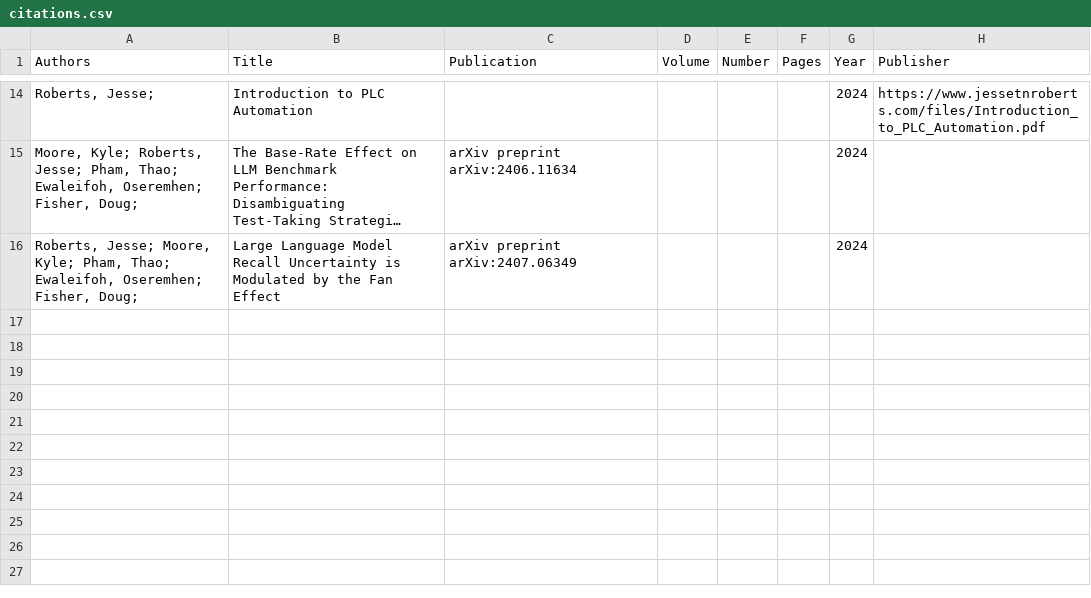
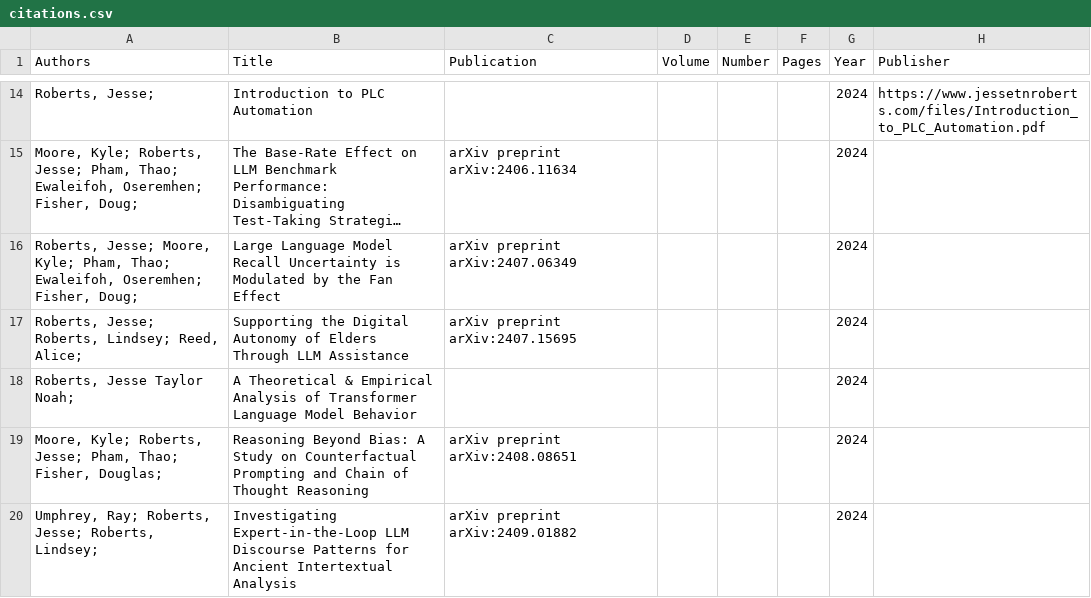
Before and after one commit to JesseTNRoberts/JesseTNRoberts.github.io, a CSV file: _data/citations.csv, drawn as a sheet; only a part is shown, gaps mark what is left out; long unchanged cells end in ….

Commit message:
Add files via upload

```diff
--- a/_data/citations.csv
+++ b/_data/citations.csv
@@ -16 +16,5 @@
 "Roberts, Jesse; Moore, Kyle; Pham, Thao; Ewaleifoh, Oseremhen; Fisher, Doug; ",Large Language Model Recall Uncertainty is Modulated by the Fan Effect,arXiv preprint arXiv:2407.06349,,,,2024,
+"Roberts, Jesse; Roberts, Lindsey; Reed, Alice; ",Supporting the Digital Autonomy of Elders Through LLM Assistance,arXiv preprint arXiv:2407.15695,,,,2024,
+"Roberts, Jesse Taylor Noah; ",A Theoretical & Empirical Analysis of Transformer Language Model Behavior,,,,,2024,
+"Moore, Kyle; Roberts, Jesse; Pham, Thao; Fisher, Douglas; ",Reasoning Beyond Bias: A Study on Counterfactual Prompting and Chain of Thought Reasoning,arXiv preprint arXiv:2408.08651,,,,2024,
+"Umphrey, Ray; Roberts, Jesse; Roberts, Lindsey; ",Investigating Expert-in-the-Loop LLM Discourse Patterns for Ancient Intertextual Analysis,arXiv preprint arXiv:2409.01882,,,,2024,
```
